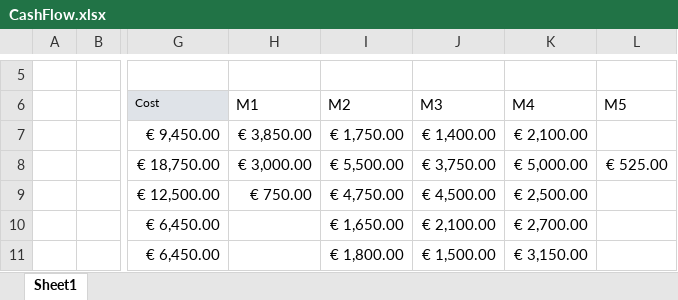
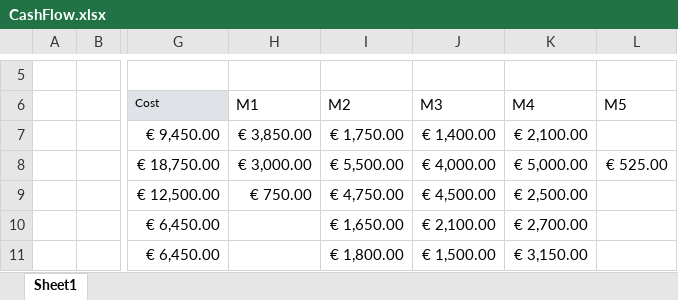
Before and after one commit to JRafaelSoares/GPI, an Excel workbook: CashFlow.xlsx, sheet Sheet1, drawn as a sheet; only a part is shown, gaps mark what is left out; values as stored, in another font and other column widths than the file's, no borders; the diff covers the shown part only; the diff names each change by its address in the sheet, - before the commit and + after, or states it on an @@ line.

```diff
--- a/CashFlow.xlsx (sheet Sheet1)
+++ b/CashFlow.xlsx (sheet Sheet1)
-J8 (M3): € 3,750.00
+J8 (M3): € 4,000.00
```
Also changed, not shown: 21 added rows and 16 edited cells elsewhere in this sheet, formulas that keep their value, 1 other file.
